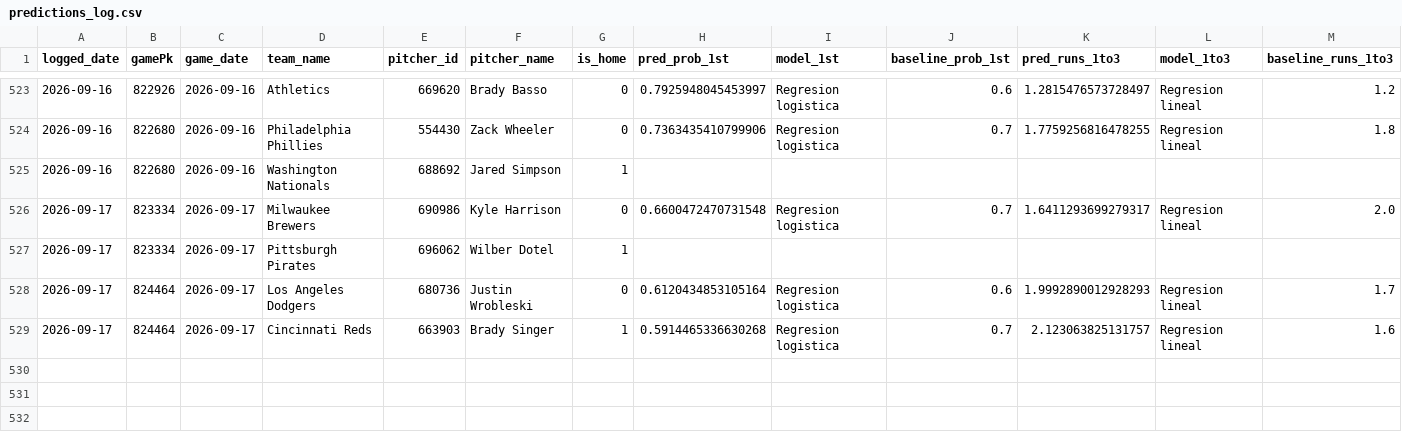
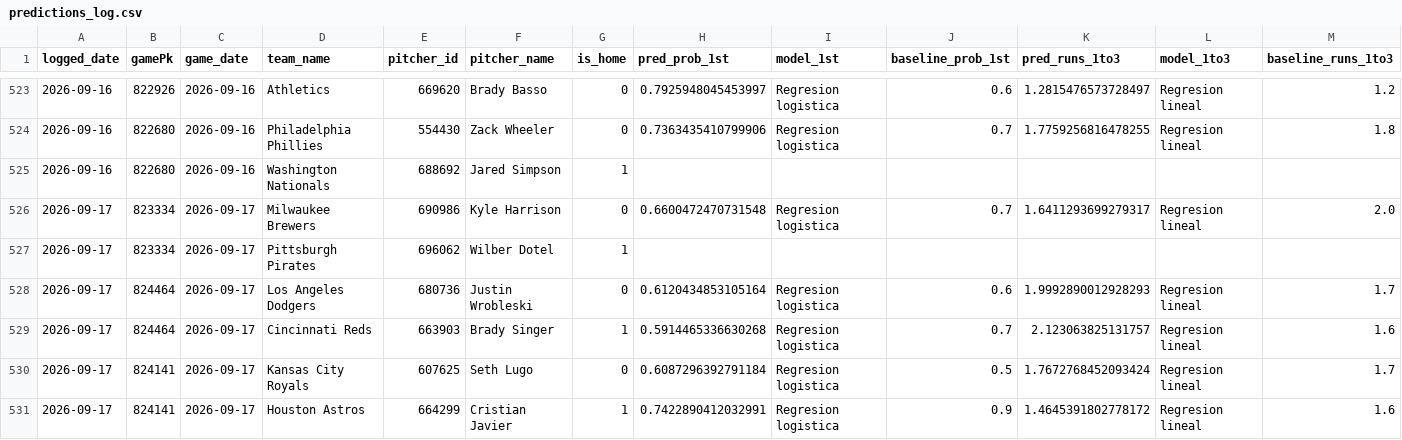
Before and after one commit to BrandonPalmaJobs/apuestas-mlb, a CSV file: predictions_log.csv, drawn as a sheet; only a part is shown, gaps mark what is left out; rows hold the shown columns only; the diff names each change by its address in the sheet, - before the commit and + after, or states it on an @@ line.

Commit message:
Log de predicciones 2026-09-17

```diff
--- a/predictions_log.csv
+++ b/predictions_log.csv
+row 530: 2026-09-17 | 824141 | 2026-09-17 | Kansas City Royals | 607625 | Seth Lugo | 0 | 0.6087296392791184 | Regresion logistica | 0.5 | 1.7672768452093424 | Regresion lineal | 1.7
+row 531: 2026-09-17 | 824141 | 2026-09-17 | Houston Astros | 664299 | Cristian Javier | 1 | 0.7422890412032991 | Regresion logistica | 0.9 | 1.4645391802778172 | Regresion lineal | 1.6
```
